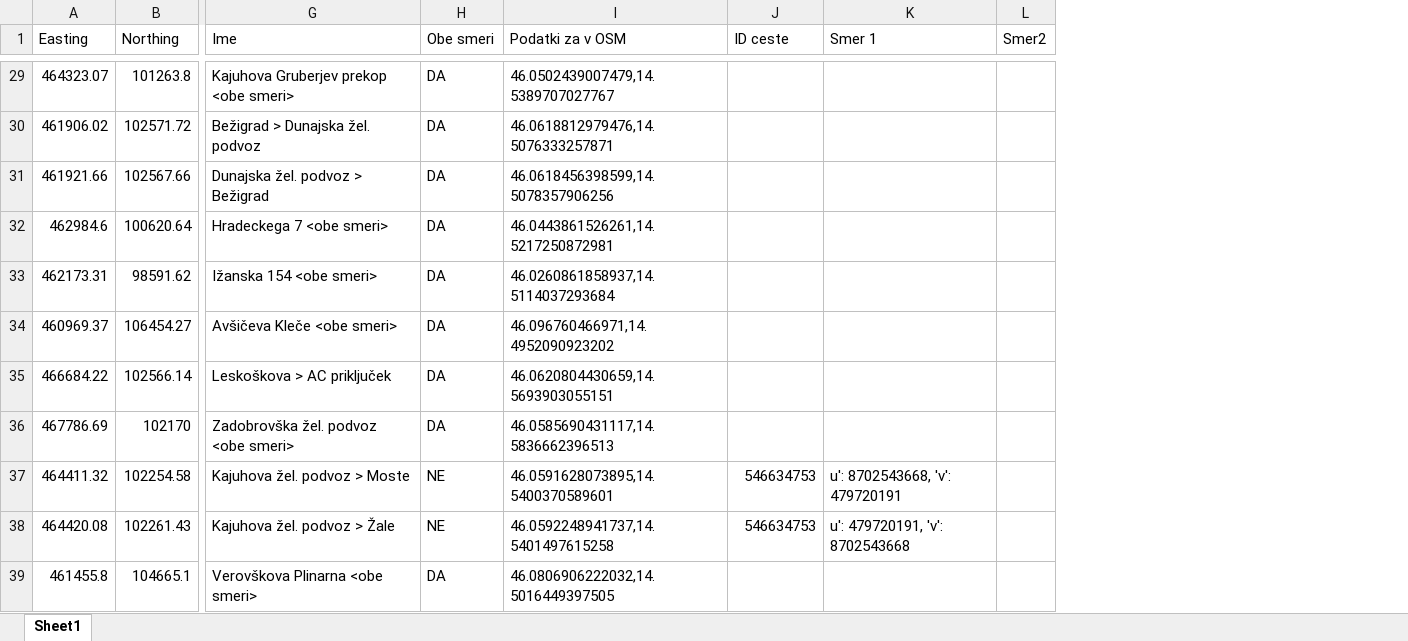
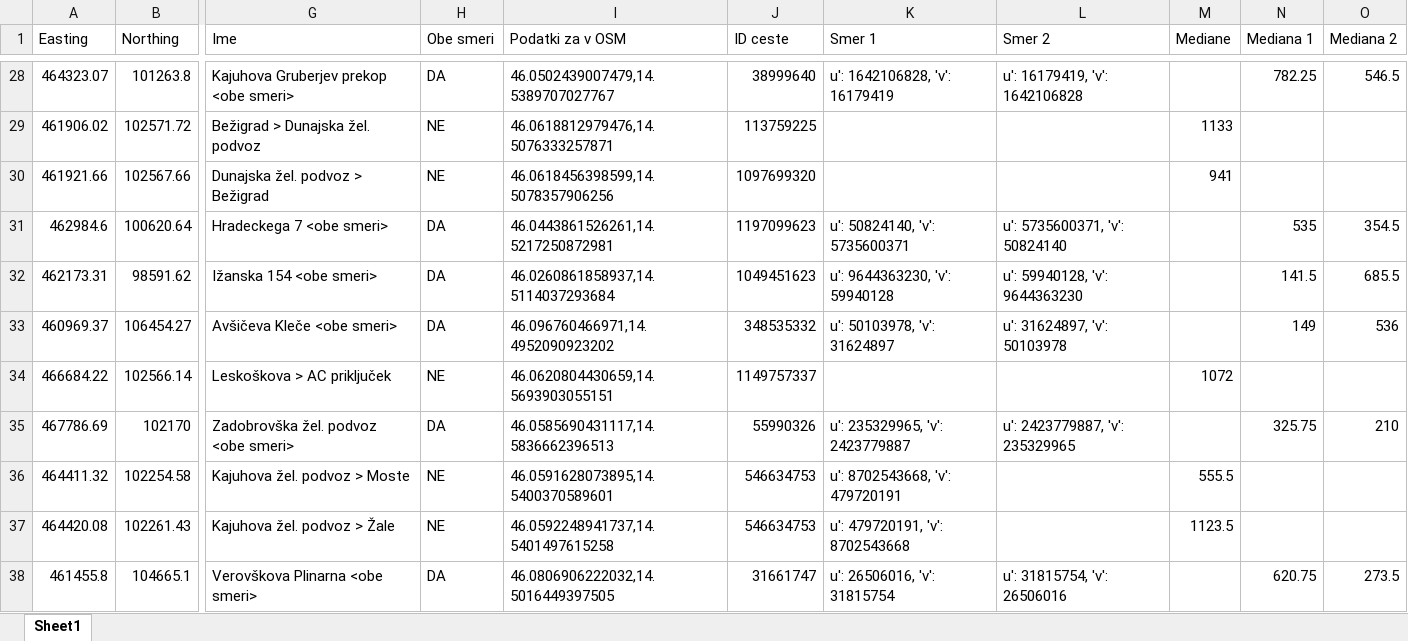
Before and after one commit to nutrija7/diplomska, an Excel workbook: Števci prometa/Lokacije števcev prometa na območju MOL/lokacije_s_koordinatami.xlsx, sheet Sheet1, drawn as a sheet; only a part is shown, gaps mark what is left out; values as stored, in another font and other column widths than the file's, no cell formats; removed rows and columns are numbered as before the commit, all else as after; the diff covers the shown part only; the diff names each change by its address in the sheet, - before the commit and + after, or states it on an @@ line.

```diff
--- a/Števci prometa/Lokacije števcev prometa na območju MOL/lokacije_s_koordinatami.xlsx (sheet Sheet1)
+++ b/Števci prometa/Lokacije števcev prometa na območju MOL/lokacije_s_koordinatami.xlsx (sheet Sheet1)
-column L (Smer2), empty
+column L (Smer 2), rows 28-38: u': 16179419, 'v': 1642106828 |  |  | u': 5735600371, 'v': 50824140 | u': 59940128, 'v': 9644363230 | u': 31624897, 'v': 50103978 |  | u': 2423779887, 'v': 235329965 |  |  | u': 31815754, 'v': 26506016
+column M (Mediane), rows 29-37: 1133 | 941 |  |  |  | 1072 |  | 555.5 | 1123.5
+column N (Mediana 1), rows 28-38: 782.25 |  |  | 535 | 141.5 | 149 |  | 325.75 |  |  | 620.75
+column O (Mediana 2), rows 28-38: 546.5 |  |  | 354.5 | 685.5 | 536 |  | 210 |  |  | 273.5
-J28 (ID ceste): (empty)
+J28 (ID ceste): 38999640
-K28 (Smer 1): (empty)
+K28 (Smer 1): u': 1642106828, 'v': 16179419
-H29:H30 (Obe smeri): DA
+H29:H30 (Obe smeri): NE
-J29 (ID ceste): (empty)
+J29 (ID ceste): 113759225
-J30 (ID ceste): (empty)
+J30 (ID ceste): 1097699320
-J31 (ID ceste): (empty)
+J31 (ID ceste): 1197099623
-K31 (Smer 1): (empty)
+K31 (Smer 1): u': 50824140, 'v': 5735600371
-J32 (ID ceste): (empty)
+J32 (ID ceste): 1049451623
-K32 (Smer 1): (empty)
+K32 (Smer 1): u': 9644363230, 'v': 59940128
-J33 (ID ceste): (empty)
+J33 (ID ceste): 348535332
-K33 (Smer 1): (empty)
+K33 (Smer 1): u': 50103978, 'v': 31624897
-H34 (Obe smeri): DA
+H34 (Obe smeri): NE
-J34 (ID ceste): (empty)
+J34 (ID ceste): 1149757337
-J35 (ID ceste): (empty)
+J35 (ID ceste): 55990326
-K35 (Smer 1): (empty)
+K35 (Smer 1): u': 235329965, 'v': 2423779887
-J38 (ID ceste): (empty)
+J38 (ID ceste): 31661747
-K38 (Smer 1): (empty)
+K38 (Smer 1): u': 26506016, 'v': 31815754
```
Also changed, not shown: 2 removed rows and 24 edited cells elsewhere in this sheet, cell formats, formulas that keep their value, Števci prometa/Lokacije števcev prometa na območju MOL/lokacije.xlsx, 11 other files.
